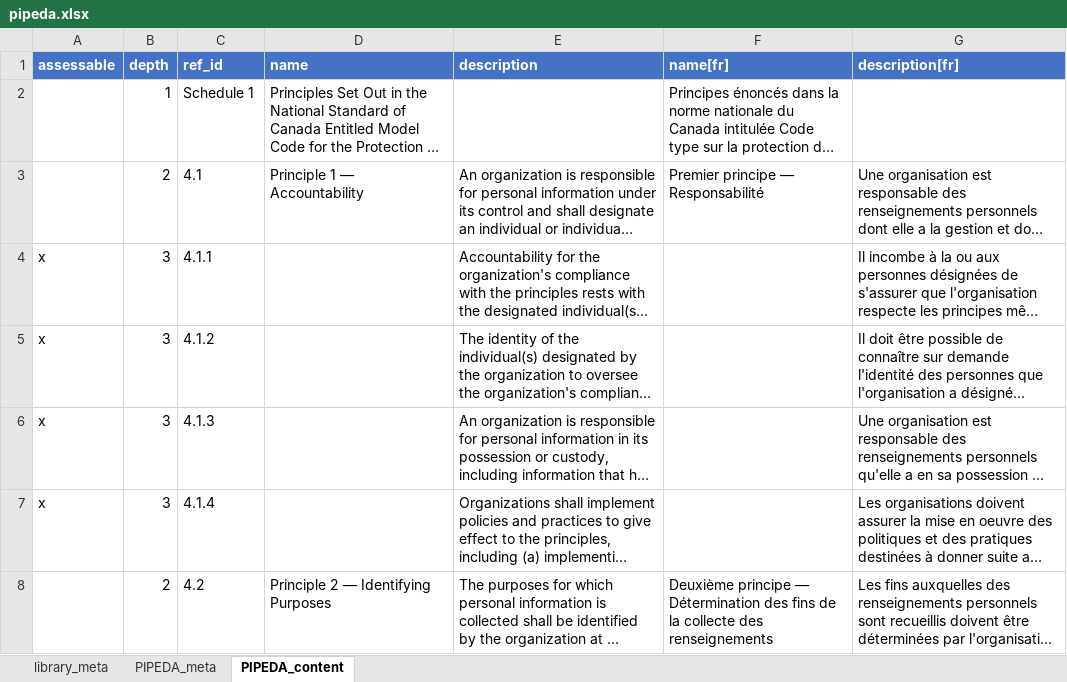
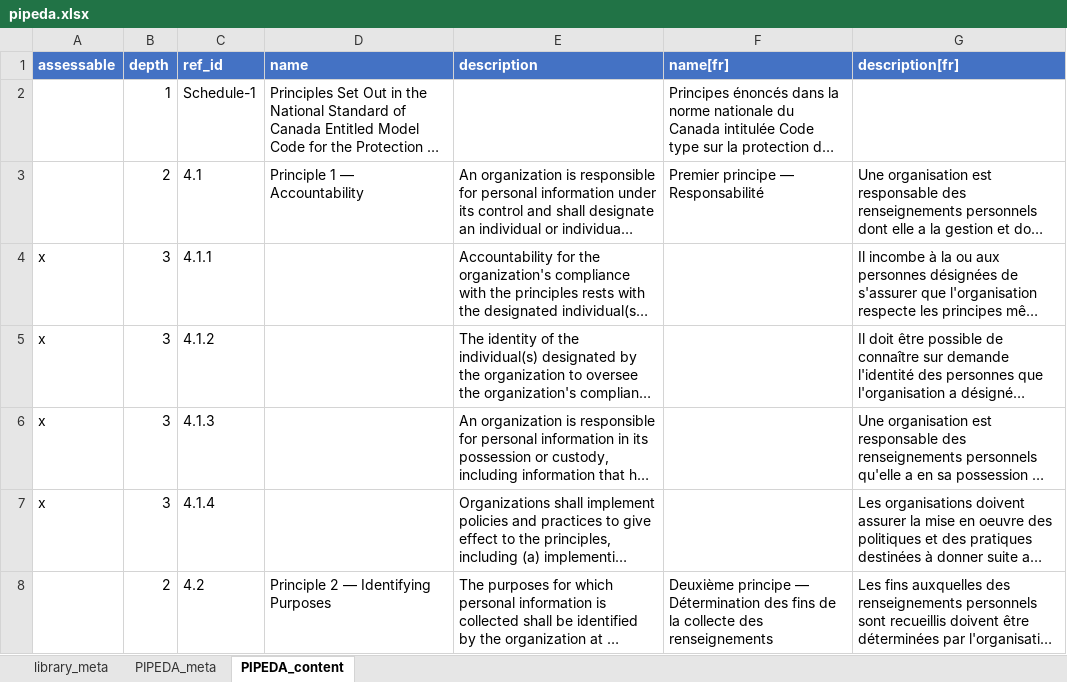
Before and after one commit to intuitem/ciso-assistant-community, an Excel workbook: tools/excel/canada/pipeda.xlsx, sheet PIPEDA_content, drawn as a sheet; only a part is shown; long unchanged cells end in …; values as stored, in another font and other column widths than the file's, no borders; the diff covers the shown part only; the diff names each change by its address in the sheet, - before the commit and + after, or states it on an @@ line.

```diff
--- a/tools/excel/canada/pipeda.xlsx (sheet PIPEDA_content)
+++ b/tools/excel/canada/pipeda.xlsx (sheet PIPEDA_content)
-C2 (ref_id): Schedule 1
+C2 (ref_id): Schedule-1
```
Also changed, not shown: 8 added rows, 2 removed rows, 26 edited cells and cell formats elsewhere in this sheet, sheet library_meta, 2 other files.
